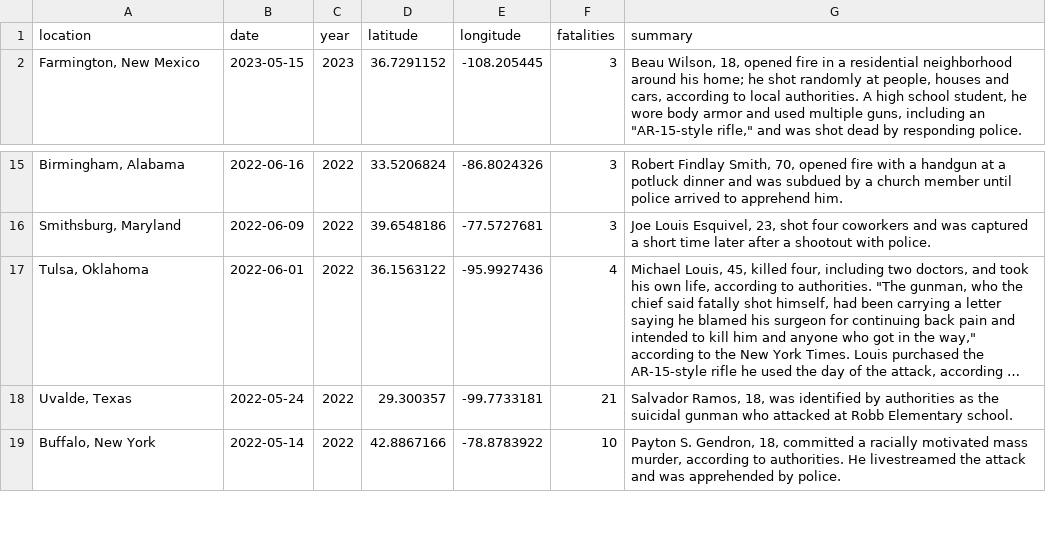
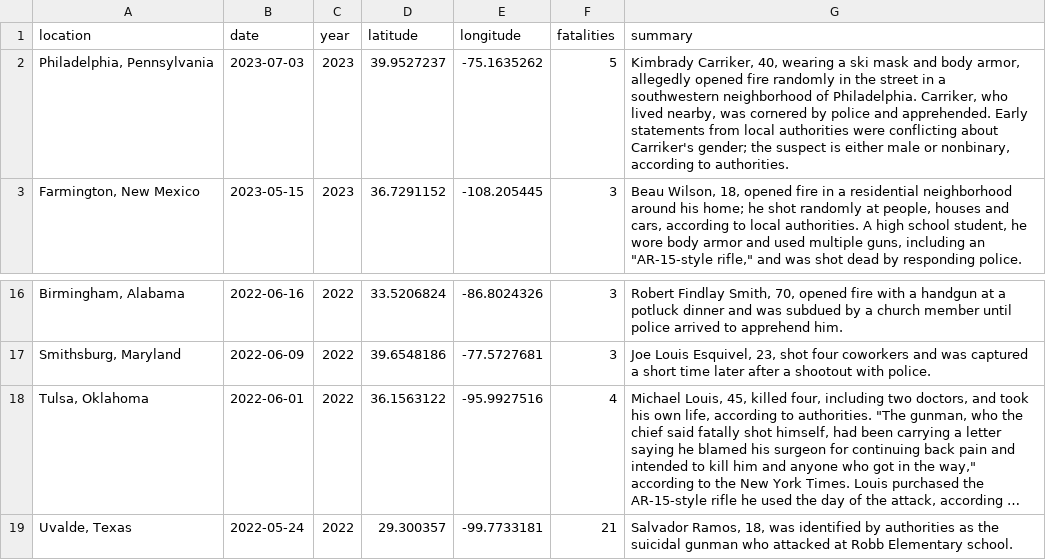
Before and after one commit to sandra-jurela/my-personal-Quarto-blog, a CSV file: posts/shiny-mass-shootings/data/mass_shootings_shiny.csv, drawn as a sheet; only a part is shown, gaps mark what is left out; the shorter side is filled out with more unchanged rows; long unchanged cells end in …; addresses are those after the commit; the diff names each change by its address in the sheet, - before the commit and + after, or states it on an @@ line.

```diff
--- a/posts/shiny-mass-shootings/data/mass_shootings_shiny.csv
+++ b/posts/shiny-mass-shootings/data/mass_shootings_shiny.csv
+row 2: Philadelphia, Pennsylvania | 2023-07-03 | 2023 | 39.9527237 | -75.1635262 | 5 | Kimbrady Carriker, 40, wearing a ski mask and body armor, allegedly opened fire randomly in the street in a southwestern neighborhood of Philadelphia. Carriker, who lived nearby, was cornered by police and apprehended. Early statements from local authorities were conflicting about Carriker's gender; the suspect is either male or nonbinary, according to authorities.
-E18 (longitude): -95.9927436
+E18 (longitude): -95.9927516
```
Also changed, not shown: posts/shiny-mass-shootings/data/mass_shootings_usa_1982-2023.csv, posts/shiny-mass-shootings/data/mass_shootings_usa_1982-2023_old.csv, 11 other files.
